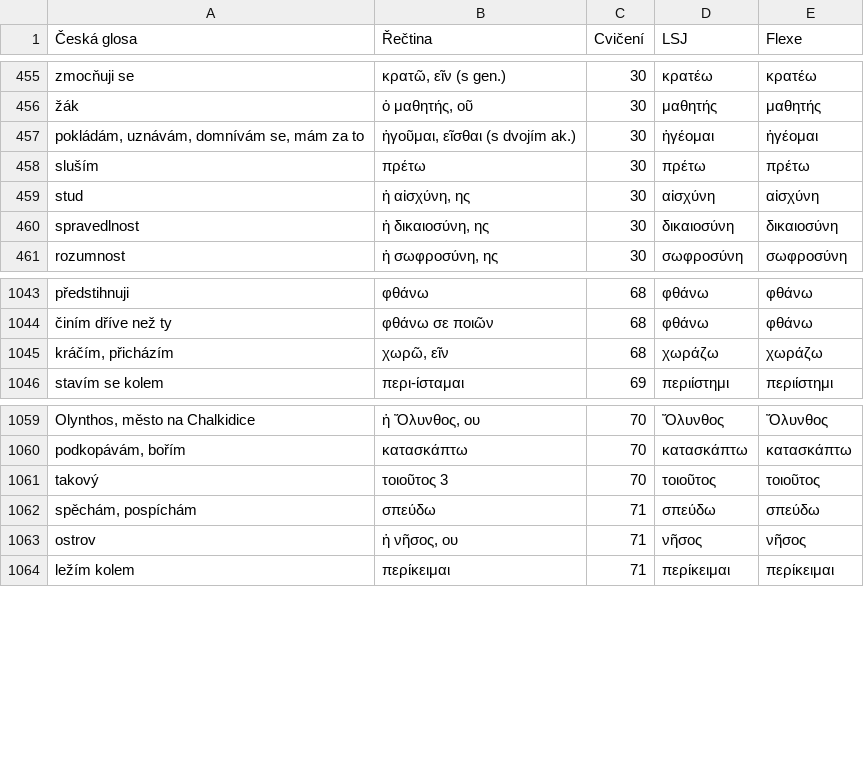
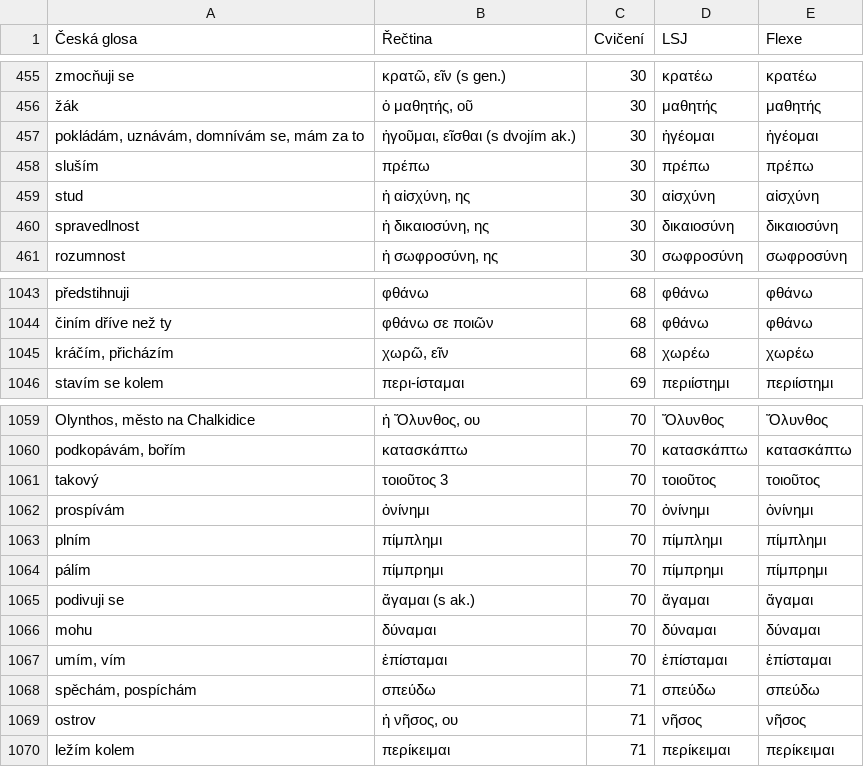
Before and after one commit to maslism/gr-lexica, a CSV file: data/hnatek_vocab.csv, drawn as a sheet; only a part is shown, gaps mark what is left out.

```diff
--- a/data/hnatek_vocab.csv
+++ b/data/hnatek_vocab.csv
@@ -457,3 +457,3 @@ zmocňuji se;κρατῶ, εῖν (s gen.);30;κρατέω;κρατέω
 pokládám, uznávám, domnívám se, mám za to;ἡγοῦμαι, εῖσθαι (s dvojím ak.);30;ἡγέομαι;ἡγέομαι
-sluším;πρέτω;30;πρέτω;πρέτω
+sluším;πρέπω;30;πρέπω;πρέπω
 stud;ἡ αἰσχύνη, ης;30;αἰσχύνη;αἰσχύνη
@@ -1044,3 +1044,3 @@ předstihnuji;φθάνω;68;φθάνω;φθάνω
 činím dříve než ty;φθάνω σε ποιῶν;68;φθάνω;φθάνω
-kráčím, přicházím;χωρῶ, εῖν;68;χωράζω;χωράζω
+kráčím, přicházím;χωρῶ, εῖν;68;χωρέω;χωρέω
 stavím se kolem;περι-ίσταμαι;69;περιίστημι;περιίστημι
@@ -1061,2 +1061,8 @@ podkopávám, bořím;κατασκάπτω;70;κατασκάπτω;κατασκ
 takový;τοιοῦτος 3;70;τοιοῦτος;τοιοῦτος
+prospívám;ὀνίνημι;70;ὀνίνημι;ὀνίνημι
+plním;πίμπλημι;70;πίμπλημι;πίμπλημι
+pálím;πίμπρημι;70;πίμπρημι;πίμπρημι
+podivuji se;ἄγαμαι (s ak.);70;ἄγαμαι;ἄγαμαι
+mohu;δύναμαι;70;δύναμαι;δύναμαι
+umím, vím;ἐπίσταμαι;70;ἐπίσταμαι;ἐπίσταμαι
 spěchám, pospíchám;σπεύδω;71;σπεύδω;σπεύδω
```
